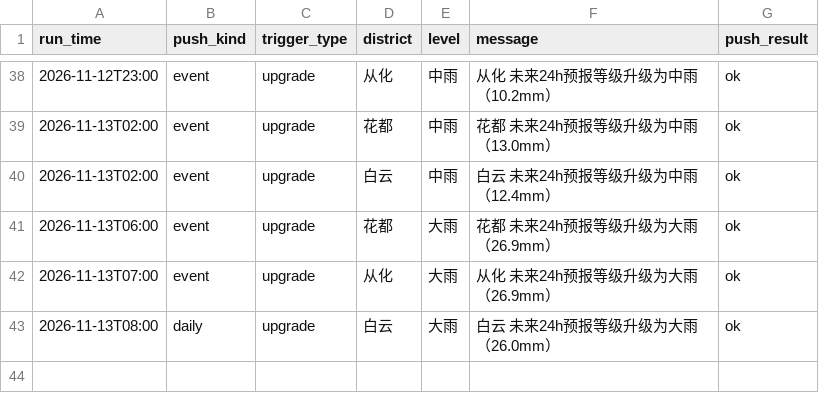
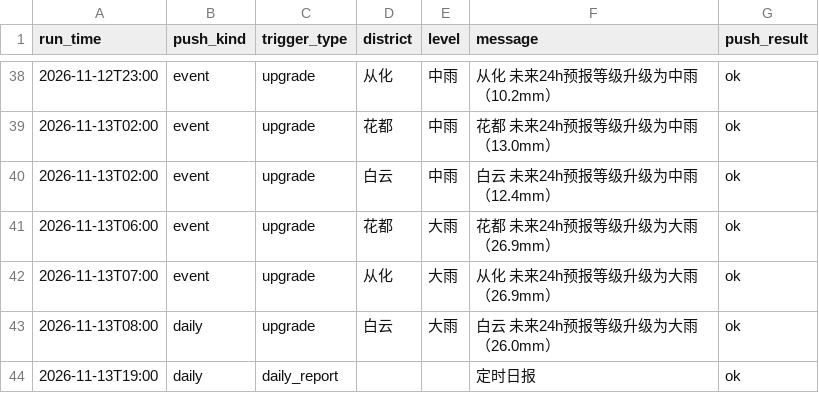
Before and after one commit to vivihine/yagang-rainwatch, a CSV file: data/csv/yagang_rain_alerts.csv, drawn as a sheet; only a part is shown, gaps mark what is left out.

Commit message:
data: 2026-11-13T11:00Z

```diff
--- a/data/csv/yagang_rain_alerts.csv
+++ b/data/csv/yagang_rain_alerts.csv
@@ -43 +43,2 @@
 2026-11-13T08:00,daily,upgrade,白云,大雨,白云 未来24h预报等级升级为大雨（26.0mm）,ok
+2026-11-13T19:00,daily,daily_report,,,定时日报,ok
```
Also changed, not shown: 5 other files.
